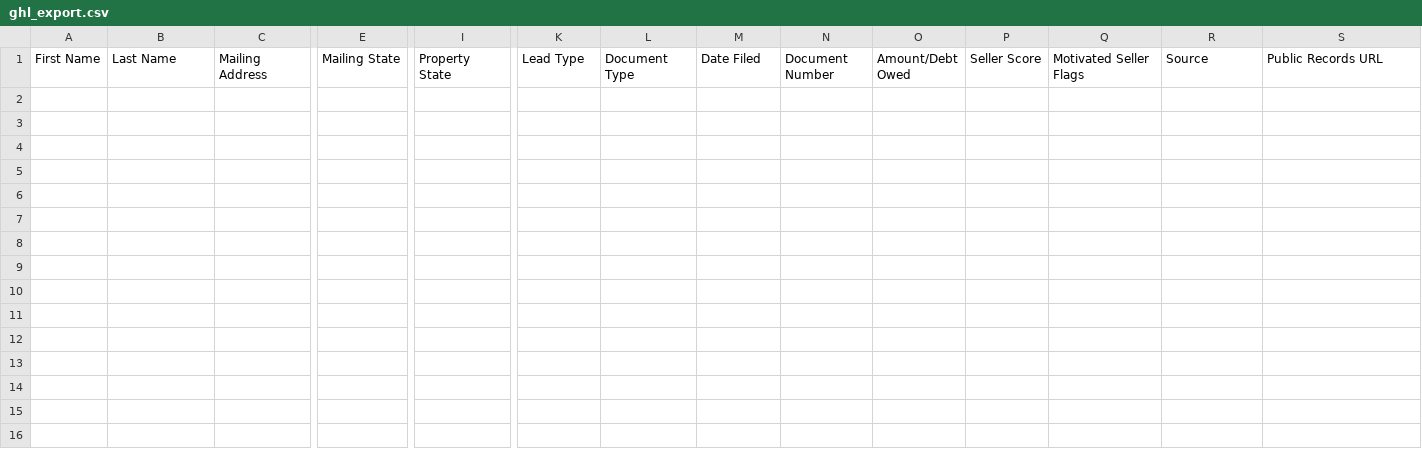
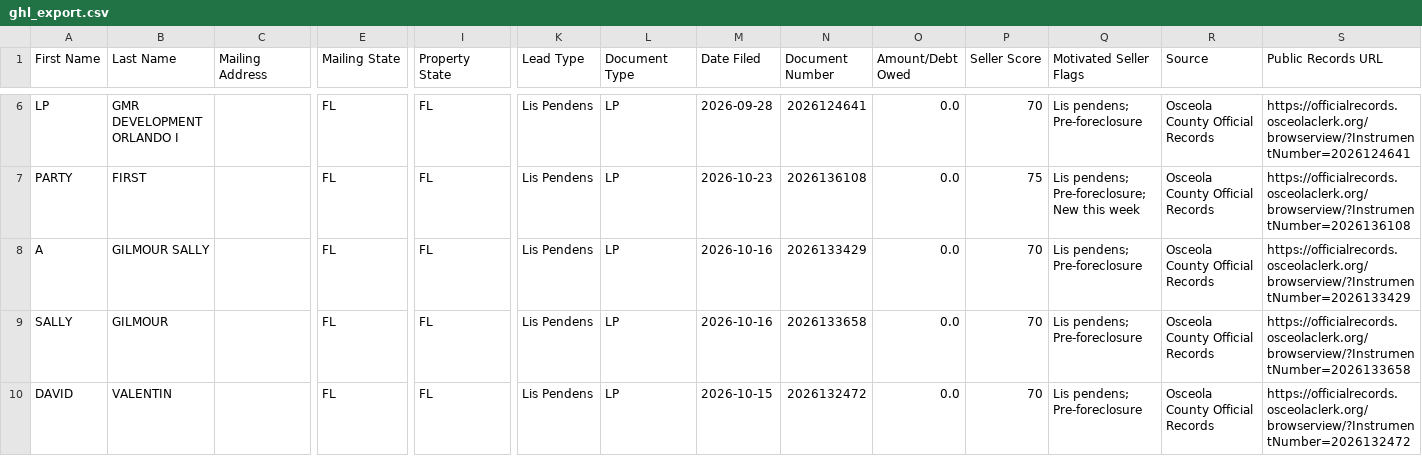
Before and after one commit to figlesias7/osceola-intel, a CSV file: data/ghl_export.csv, drawn as a sheet; only a part is shown, gaps mark what is left out; rows hold the shown columns only; the diff covers the shown part only; the diff names each change by its address in the sheet, - before the commit and + after, or states it on an @@ line.

```diff
--- a/data/ghl_export.csv
+++ b/data/ghl_export.csv
+row 6: LP | GMR DEVELOPMENT ORLANDO I |  | FL | FL | Lis Pendens | LP | 2026-09-28 | 2026124641 | 0.0 | 70 | Lis pendens; Pre-foreclosure | Osceola County Official Records | https://officialrecords.osceolaclerk.org/browserview/?InstrumentNumber=2026124641
+row 7: PARTY | FIRST |  | FL | FL | Lis Pendens | LP | 2026-10-23 | 2026136108 | 0.0 | 75 | Lis pendens; Pre-foreclosure; New this week | Osceola County Official Records | https://officialrecords.osceolaclerk.org/browserview/?InstrumentNumber=2026136108
+row 8: A | GILMOUR SALLY |  | FL | FL | Lis Pendens | LP | 2026-10-16 | 2026133429 | 0.0 | 70 | Lis pendens; Pre-foreclosure | Osceola County Official Records | https://officialrecords.osceolaclerk.org/browserview/?InstrumentNumber=2026133429
+row 9: SALLY | GILMOUR |  | FL | FL | Lis Pendens | LP | 2026-10-16 | 2026133658 | 0.0 | 70 | Lis pendens; Pre-foreclosure | Osceola County Official Records | https://officialrecords.osceolaclerk.org/browserview/?InstrumentNumber=2026133658
+row 10: DAVID | VALENTIN |  | FL | FL | Lis Pendens | LP | 2026-10-15 | 2026132472 | 0.0 | 70 | Lis pendens; Pre-foreclosure | Osceola County Official Records | https://officialrecords.osceolaclerk.org/browserview/?InstrumentNumber=2026132472
```
Also changed, not shown: 4 added rows elsewhere in this file, 2 other files.
